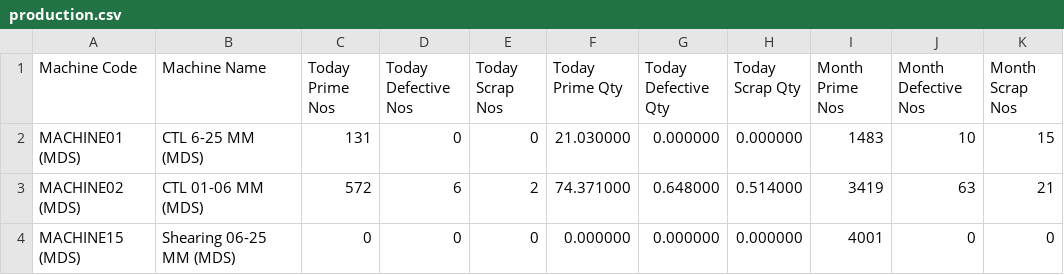
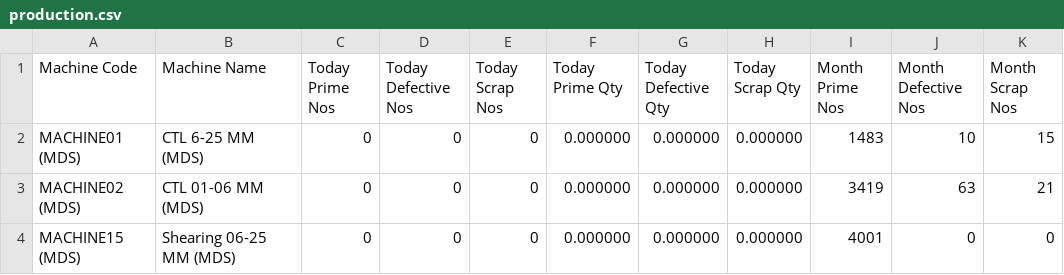
Before and after one commit to BSC23609/bsc-stock-data, a CSV file: production.csv, drawn as a sheet; only a part is shown; the diff names each change by its address in the sheet, - before the commit and + after, or states it on an @@ line.

```diff
--- a/production.csv
+++ b/production.csv
-C2 (Today Prime Nos): 131
+C2 (Today Prime Nos): 0
-F2 (Today Prime Qty): 21.030000
+F2 (Today Prime Qty): 0.000000
-C3 (Today Prime Nos): 572
+C3 (Today Prime Nos): 0
-D3 (Today Defective Nos): 6
+D3 (Today Defective Nos): 0
-E3 (Today Scrap Nos): 2
+E3 (Today Scrap Nos): 0
-F3 (Today Prime Qty): 74.371000
+F3 (Today Prime Qty): 0.000000
-G3 (Today Defective Qty): 0.648000
+G3 (Today Defective Qty): 0.000000
-H3 (Today Scrap Qty): 0.514000
+H3 (Today Scrap Qty): 0.000000
```
Also changed, not shown: mis_jobwork_balance.csv, wheels_stock.csv, 2 other files.
